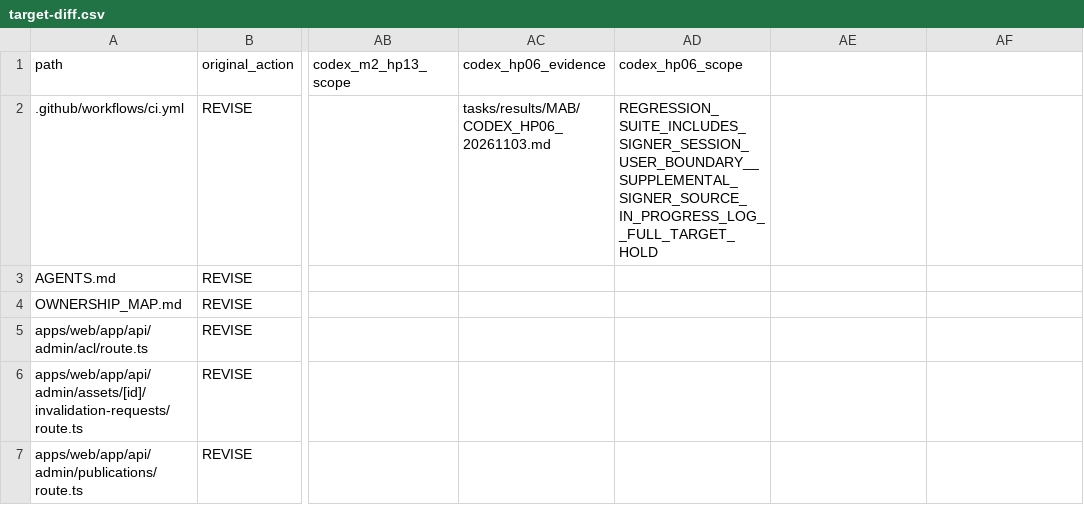
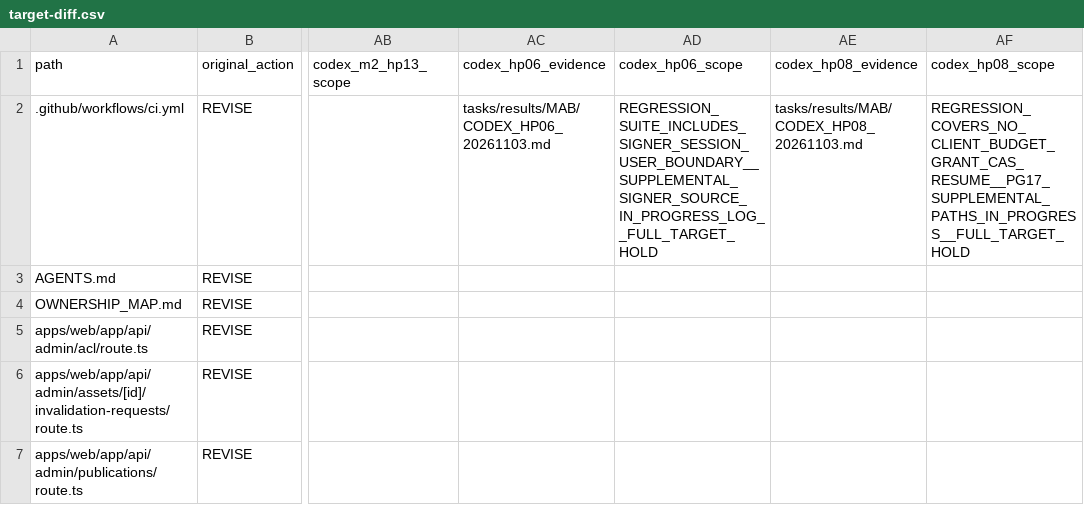
Before and after one commit to xiezuojie03-web/mohen-agent-2.0, a CSV file: tasks/implementation/MAB/target-diff.csv, drawn as a sheet; only a part is shown, gaps mark what is left out; the diff names each change by its address in the sheet, - before the commit and + after, or states it on an @@ line.

Commit message:
fix(mab): deny unapproved resume credits and atomically claim checkpoints

```diff
--- a/tasks/implementation/MAB/target-diff.csv
+++ b/tasks/implementation/MAB/target-diff.csv
-AE1: (empty)
+AE1: codex_hp08_evidence
-AF1: (empty)
+AF1: codex_hp08_scope
-AE2 (codex_hp08_evidence): (empty)
+AE2 (codex_hp08_evidence): tasks/results/MAB/CODEX_HP08_20261103.md
-AF2 (codex_hp08_scope): (empty)
+AF2 (codex_hp08_scope): REGRESSION_COVERS_NO_CLIENT_BUDGET_GRANT_CAS_RESUME__PG17_SUPPLEMENTAL_PATHS_IN_PROGRESS__FULL_TARGET_HOLD
```
Also changed, not shown: 24 other files.
